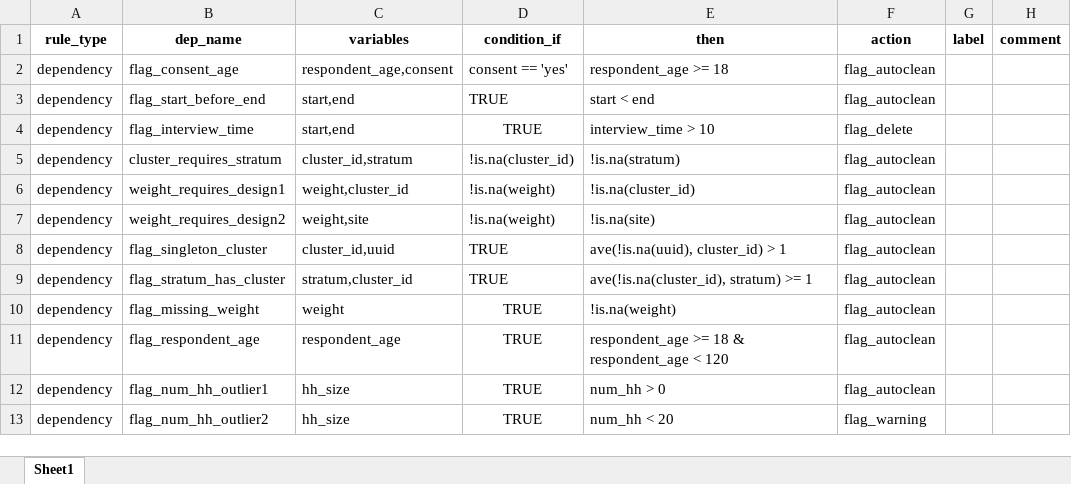
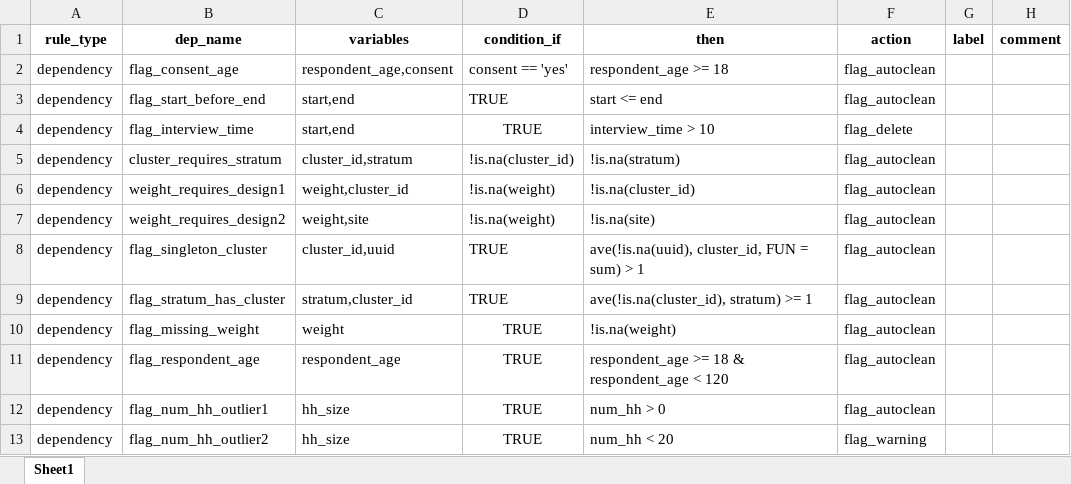
Before and after one commit to SaeedR1987/public_health_resources, an Excel workbook: resources/dependency_schema_data_household_template.xlsx, sheet Sheet1, drawn as a sheet; only a part is shown; values as stored, in another font and other column widths than the file's, no borders; conditional formats not drawn; the diff names each change by its address in the sheet, - before the commit and + after, or states it on an @@ line.

```diff
--- a/resources/dependency_schema_data_household_template.xlsx (sheet Sheet1)
+++ b/resources/dependency_schema_data_household_template.xlsx (sheet Sheet1)
-E3 (then): start < end
+E3 (then): start <= end
-E8 (then): ave(!is.na(uuid), cluster_id) > 1
+E8 (then): ave(!is.na(uuid), cluster_id, FUN = sum) > 1
```
Also changed, not shown: 2 other files.
